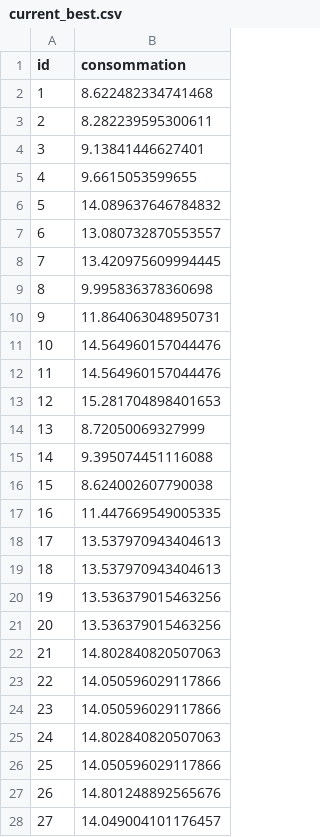
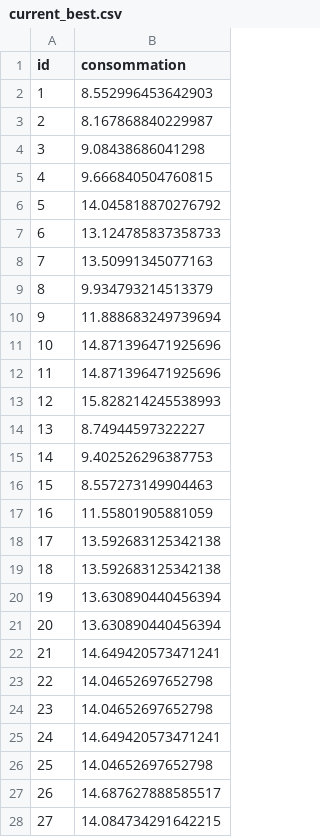
Before and after one commit to Julien9969/MTH3302-projet, a CSV file: current_best.csv, drawn as a sheet; only a part is shown; the diff covers the shown part only.

Commit message:
new best

```diff
--- a/current_best.csv
+++ b/current_best.csv
@@ -1,28 +1,28 @@
 id,consommation
-1,8.622482334741468
-2,8.282239595300611
-3,9.13841446627401
-4,9.6615053599655
-5,14.089637646784832
-6,13.080732870553557
-7,13.420975609994445
-8,9.995836378360698
-9,11.864063048950731
-10,14.564960157044476
-11,14.564960157044476
-12,15.281704898401653
-13,8.72050069327999
-14,9.395074451116088
-15,8.624002607790038
-16,11.447669549005335
-17,13.537970943404613
-18,13.537970943404613
-19,13.536379015463256
-20,13.536379015463256
-21,14.802840820507063
-22,14.050596029117866
-23,14.050596029117866
-24,14.802840820507063
-25,14.050596029117866
-26,14.801248892565676
-27,14.049004101176457
+1,8.552996453642903
+2,8.167868840229987
+3,9.08438686041298
+4,9.666840504760815
+5,14.045818870276792
+6,13.124785837358733
+7,13.50991345077163
+8,9.934793214513379
+9,11.888683249739694
+10,14.871396471925696
+11,14.871396471925696
+12,15.828214245538993
+13,8.74944597322227
+14,9.402526296387753
+15,8.557273149904463
+16,11.55801905881059
+17,13.592683125342138
+18,13.592683125342138
+19,13.630890440456394
+20,13.630890440456394
+21,14.649420573471241
+22,14.04652697652798
+23,14.04652697652798
+24,14.649420573471241
+25,14.04652697652798
+26,14.687627888585517
+27,14.084734291642215
```
Also changed, not shown: 123 edited cells elsewhere in this file.
